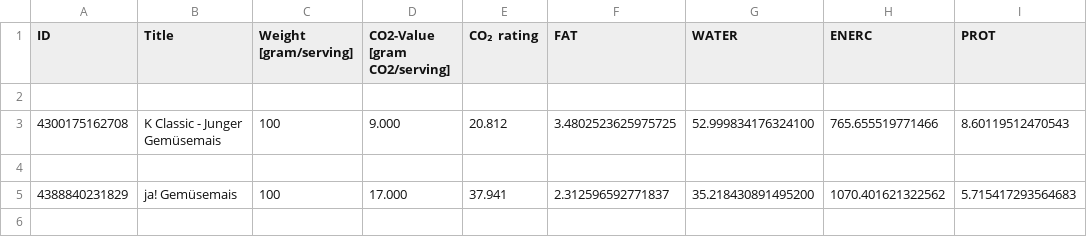
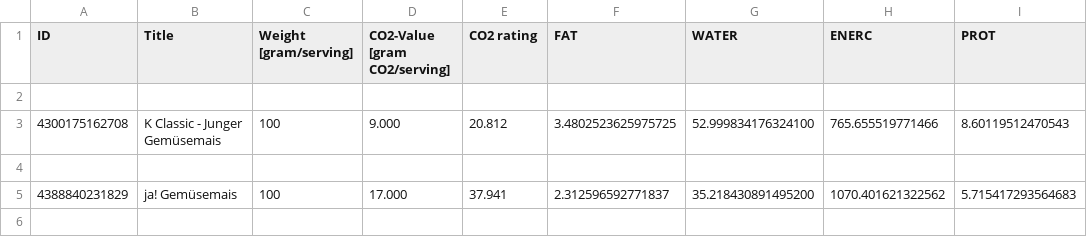
Before and after one commit to RedHotDataProject/Project_ADA, a CSV file: data/carbon_footprint.csv, drawn as a sheet; only a part is shown.

Commit message:
carbon footprint dataset

```diff
--- a/data/carbon_footprint.csv
+++ b/data/carbon_footprint.csv
@@ -1,2 +1,2 @@
-ID,Title,Weight [gram/serving],CO2-Value [gram CO2/serving],CO₂ rating,FAT,WATER,ENERC,PROT
+ID,Title,Weight [gram/serving],CO2-Value [gram CO2/serving],CO2 rating,FAT,WATER,ENERC,PROT
 
```
